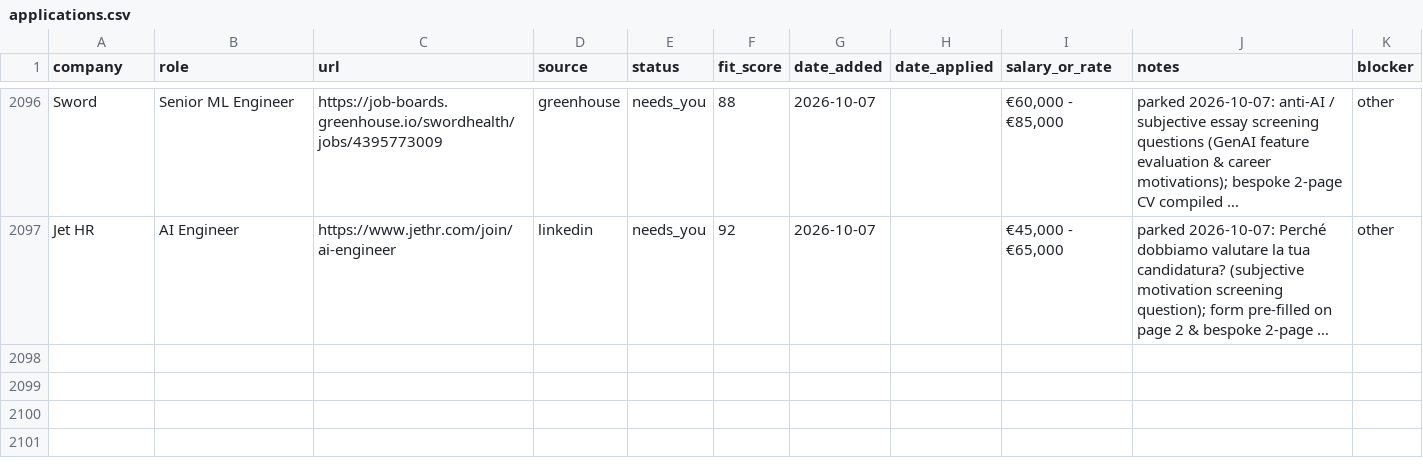
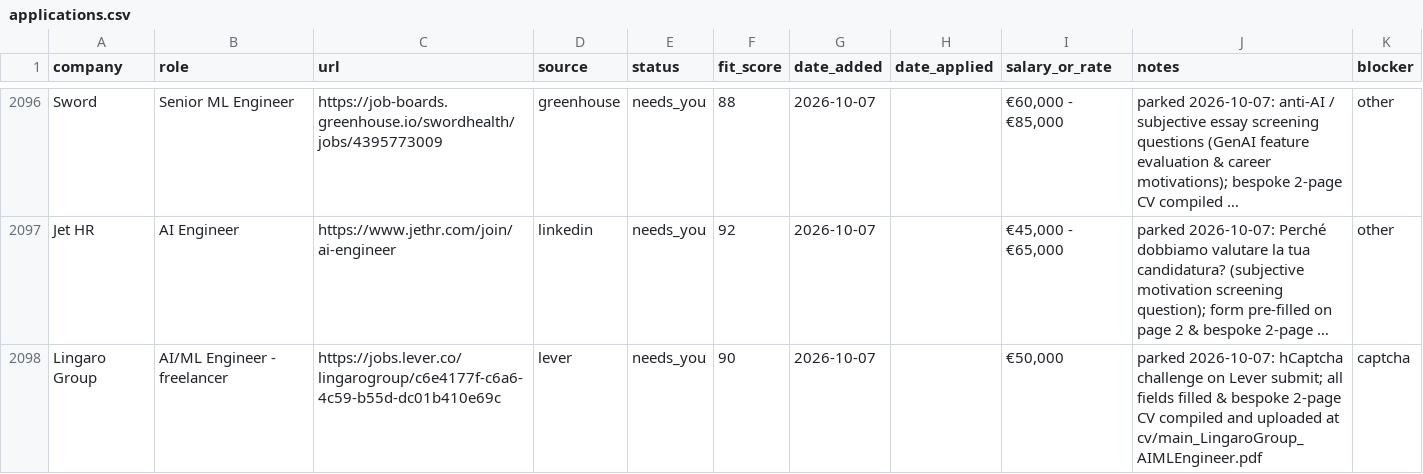
Before and after one commit to prab-gupta/job-hunt, a CSV file: data/csvs/applications.csv, drawn as a sheet; only a part is shown, gaps mark what is left out; long unchanged cells end in …; the diff names each change by its address in the sheet, - before the commit and + after, or states it on an @@ line.

```diff
--- a/data/csvs/applications.csv
+++ b/data/csvs/applications.csv
+row 2098: Lingaro Group | AI/ML Engineer - freelancer | https://jobs.lever.co/lingarogroup/c6e4177f-c6a6-4c59-b55d-dc01b410e69c | lever | needs_you | 90 | 2026-10-07 |  | €50,000 | parked 2026-10-07: hCaptcha challenge on Lever submit; all fields filled & bespoke 2-page CV compiled and uploaded at cv/main_LingaroGroup_AIMLEngineer.pdf | captcha
```
Also changed, not shown: applications.csv, loop/applications.csv, 2 other files.
